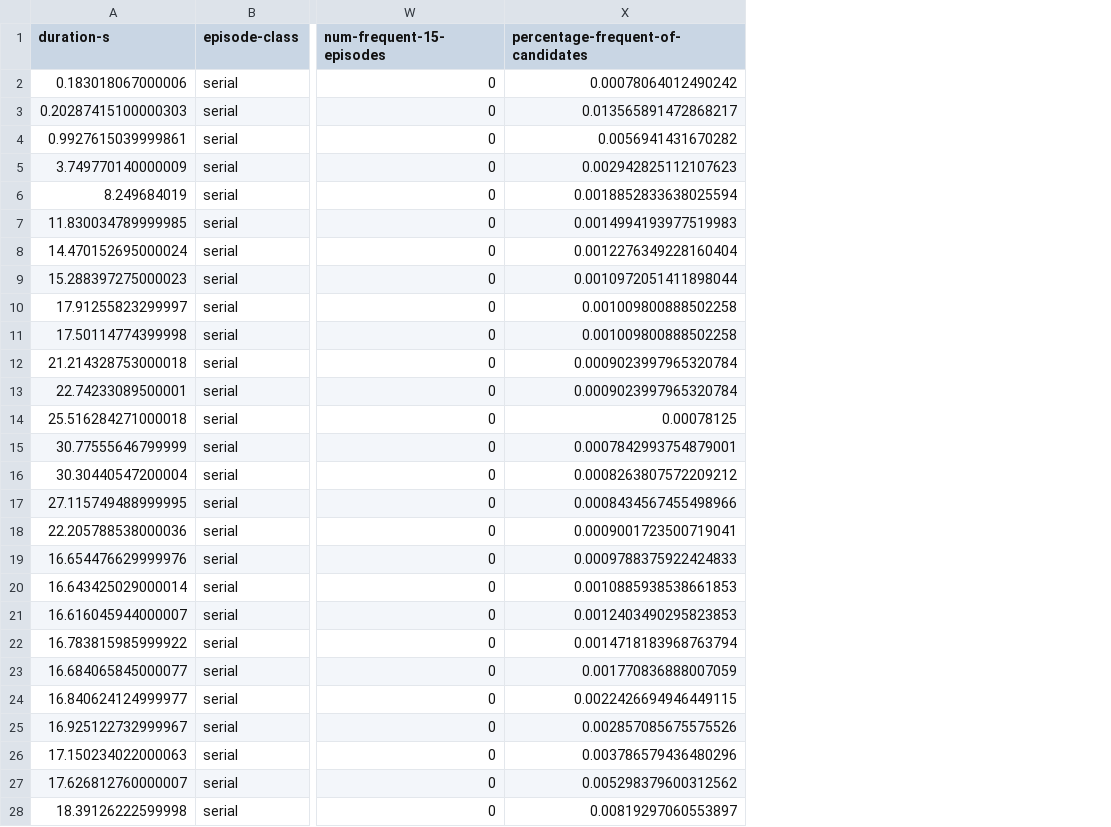
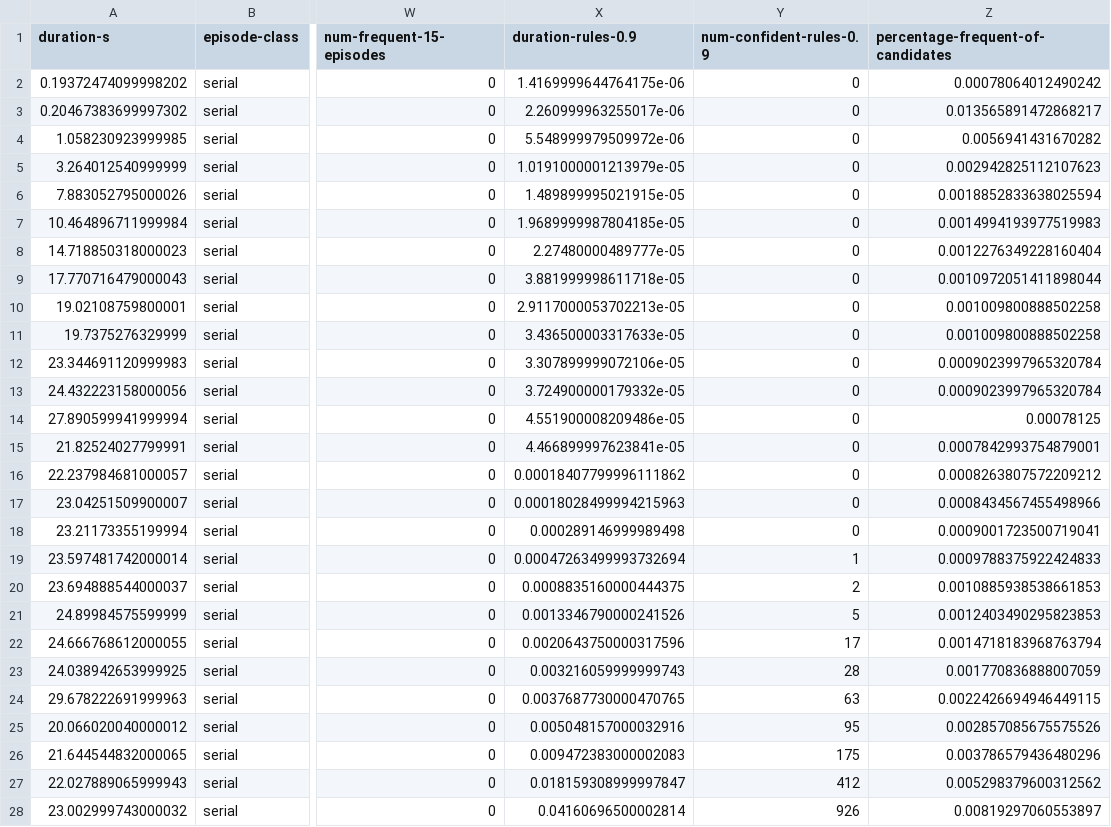
Before and after one commit to jsscn/master-thesis, a TSV file: experiments/trains/trains-serial-weighted-windows-900.tsv, drawn as a sheet; only a part is shown, gaps mark what is left out; the diff covers the shown part only; the diff names each change by its address in the sheet, - before the commit and + after, or states it on an @@ line.

```diff
--- a/experiments/trains/trains-serial-weighted-windows-900.tsv
+++ b/experiments/trains/trains-serial-weighted-windows-900.tsv
+column X (duration-rules-0.9), rows 2-28: 1.4169999644764175e-06 | 2.260999963255017e-06 | 5.548999979509972e-06 | 1.0191000001213979e-05 | 1.489899995021915e-05 | 1.9689999987804185e-05 | 2.27480000489777e-05 | 3.881999998611718e-05 | 2.9117000053702213e-05 | 3.436500003317633e-05 | 3.307899999072106e-05 | 3.724900000179332e-05 | 4.551900008209486e-05 | 4.466899997623841e-05 | 0.00018407799996111862 | 0.00018028499994215963 | 0.000289146999989498 | 0.00047263499993732694 | 0.0008835160000444375 | 0.0013346790000241526 | 0.0020643750000317596 | 0.003216059999999743 | 0.0037687730000470765 | 0.005048157000032916 | 0.009472383000002083 | 0.018159308999997847 | 0.04160696500002814
+column Y (num-confident-rules-0.9), rows 2-28: 0 | 0 | 0 | 0 | 0 | 0 | 0 | 0 | 0 | 0 | 0 | 0 | 0 | 0 | 0 | 0 | 0 | 1 | 2 | 5 | 17 | 28 | 63 | 95 | 175 | 412 | 926
-A2 (duration-s): 0.183018067000006
+A2 (duration-s): 0.19372474099998202
-A3 (duration-s): 0.20287415100000303
+A3 (duration-s): 0.20467383699997302
-A4 (duration-s): 0.9927615039999861
+A4 (duration-s): 1.058230923999985
-A5 (duration-s): 3.749770140000009
+A5 (duration-s): 3.264012540999999
-A6 (duration-s): 8.249684019
+A6 (duration-s): 7.883052795000026
-A7 (duration-s): 11.830034789999985
+A7 (duration-s): 10.464896711999984
-A8 (duration-s): 14.470152695000024
+A8 (duration-s): 14.718850318000023
-A9 (duration-s): 15.288397275000023
+A9 (duration-s): 17.770716479000043
-A10 (duration-s): 17.91255823299997
+A10 (duration-s): 19.02108759800001
-A11 (duration-s): 17.50114774399998
+A11 (duration-s): 19.7375276329999
-A12 (duration-s): 21.214328753000018
+A12 (duration-s): 23.344691120999983
-A13 (duration-s): 22.74233089500001
+A13 (duration-s): 24.432223158000056
-A14 (duration-s): 25.516284271000018
+A14 (duration-s): 27.890599941999994
-A15 (duration-s): 30.77555646799999
+A15 (duration-s): 21.82524027799991
-A16 (duration-s): 30.30440547200004
+A16 (duration-s): 22.237984681000057
-A17 (duration-s): 27.115749488999995
+A17 (duration-s): 23.04251509900007
-A18 (duration-s): 22.205788538000036
+A18 (duration-s): 23.21173355199994
-A19 (duration-s): 16.654476629999976
+A19 (duration-s): 23.597481742000014
-A20 (duration-s): 16.643425029000014
+A20 (duration-s): 23.694888544000037
-A21 (duration-s): 16.616045944000007
+A21 (duration-s): 24.89984575599999
-A22 (duration-s): 16.783815985999922
+A22 (duration-s): 24.666768612000055
-A23 (duration-s): 16.684065845000077
+A23 (duration-s): 24.038942653999925
-A24 (duration-s): 16.840624124999977
+A24 (duration-s): 29.678222691999963
-A25 (duration-s): 16.925122732999967
+A25 (duration-s): 20.066020040000012
-A26 (duration-s): 17.150234022000063
+A26 (duration-s): 21.644544832000065
-A27 (duration-s): 17.626812760000007
+A27 (duration-s): 22.027889065999943
-A28 (duration-s): 18.39126222599998
+A28 (duration-s): 23.002999743000032
```
Also changed, not shown: 6 edited cells elsewhere in this file, experiments/tolstoy/tolstoy-parallel-fixed-windows-15.tsv, experiments/tolstoy/tolstoy-parallel-weighted-windows-15.tsv, 15 other files.
